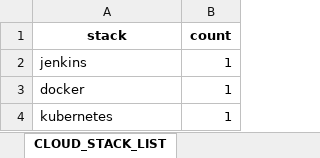
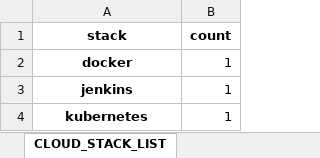
Before and after one commit to rookies3-team14/py-project, an Excel workbook: data/excel/StackList.xlsx, sheet CLOUD_STACK_LIST, drawn as a sheet; values as stored, in another font and other column widths than the file's, no borders; addresses are those after the commit; the diff names each change by its address in the sheet, - before the commit and + after, or states it on an @@ line.

```diff
--- a/data/excel/StackList.xlsx (sheet CLOUD_STACK_LIST)
+++ b/data/excel/StackList.xlsx (sheet CLOUD_STACK_LIST)
@@ row 3 moved to row 2: docker @@
@@ A3 bold: off → on, alignment: left → center @@
@@ A4 bold: off → on, alignment: left → center @@
```
Also changed, not shown: sheet FRONT_STACK_LIST, sheet BACK_STACK_LIST, sheet ANDROID_STACK_LIST, 2 other files.
